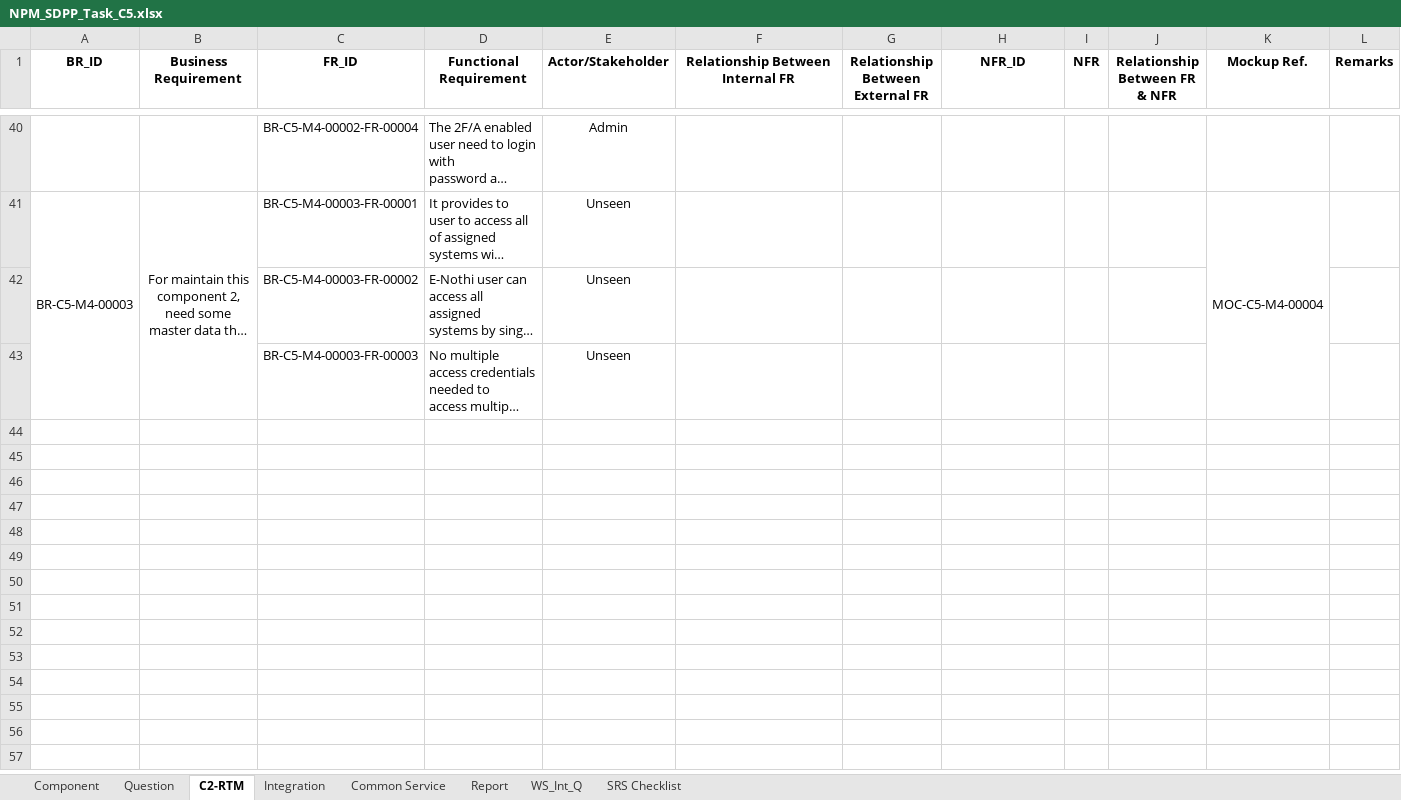
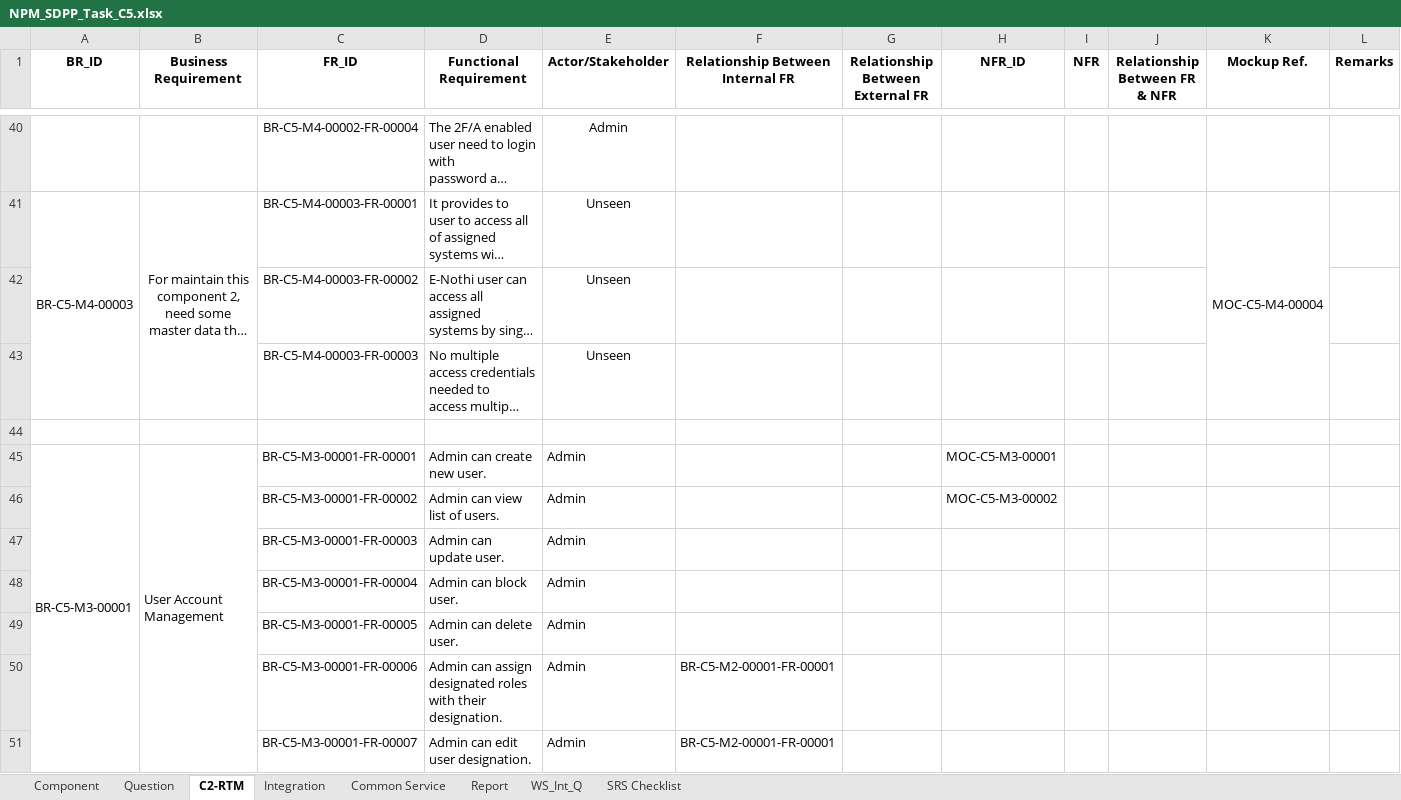
Before and after one commit to moniruzzamanrony/SDPP-SRS-BR-FR, an Excel workbook: NPM_SDPP_Task_C5.xlsx, sheet C2-RTM, drawn as a sheet; only a part is shown, gaps mark what is left out; long unchanged cells end in …; values as stored, in another font and other column widths than the file's, no borders; the diff covers the shown part only; the diff names each change by its address in the sheet, - before the commit and + after, or states it on an @@ line.

Commit message:
intgrate module 3

```diff
--- a/NPM_SDPP_Task_C5.xlsx (sheet C2-RTM)
+++ b/NPM_SDPP_Task_C5.xlsx (sheet C2-RTM)
+row 44: (empty)
+row 45: BR-C5-M3-00001 | User Account Management | BR-C5-M3-00001-FR-00001 | Admin can create new user. | Admin |  |  | MOC-C5-M3-00001
+row 46:  |  | BR-C5-M3-00001-FR-00002 | Admin can view list of users. | Admin |  |  | MOC-C5-M3-00002
+row 47:  |  | BR-C5-M3-00001-FR-00003 | Admin can update user. | Admin
+row 48:  |  | BR-C5-M3-00001-FR-00004 | Admin can block user. | Admin
+row 49:  |  | BR-C5-M3-00001-FR-00005 | Admin can delete user. | Admin
+row 50:  |  | BR-C5-M3-00001-FR-00006 | Admin can assign designated roles with their designation. | Admin | BR-C5-M2-00001-FR-00001
+row 51:  |  | BR-C5-M3-00001-FR-00007 | Admin can edit user designation. | Admin | BR-C5-M2-00001-FR-00001
```
Also changed, not shown: 8 added rows elsewhere in this sheet.
